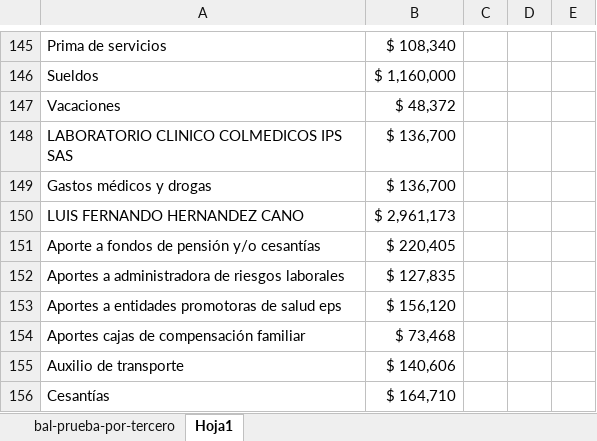
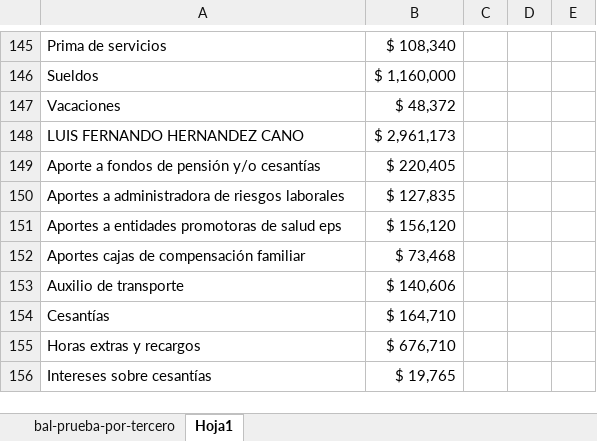
Before and after one commit to Xhanty/crm_radioenlace, an Excel workbook: public/gastos_fijos/nomina.xlsx, sheet Hoja1, drawn as a sheet; only a part is shown, gaps mark what is left out; the shorter side is filled out with more unchanged rows; values as stored, in another font and other column widths than the file's, no borders; removed rows and columns are numbered as before the commit, all else as after; the diff covers the shown part only; the diff names each change by its address in the sheet, - before the commit and + after, or states it on an @@ line.

```diff
--- a/public/gastos_fijos/nomina.xlsx (sheet Hoja1)
+++ b/public/gastos_fijos/nomina.xlsx (sheet Hoja1)
-row 148: LABORATORIO CLINICO COLMEDICOS IPS SAS | $ 136,700
-row 149: Gastos médicos y drogas | $ 136,700
```
Also changed, not shown: 2 added rows, 2 removed rows and 18 edited cells elsewhere in this sheet, sheet bal-prueba-por-tercero, 4 other files.
